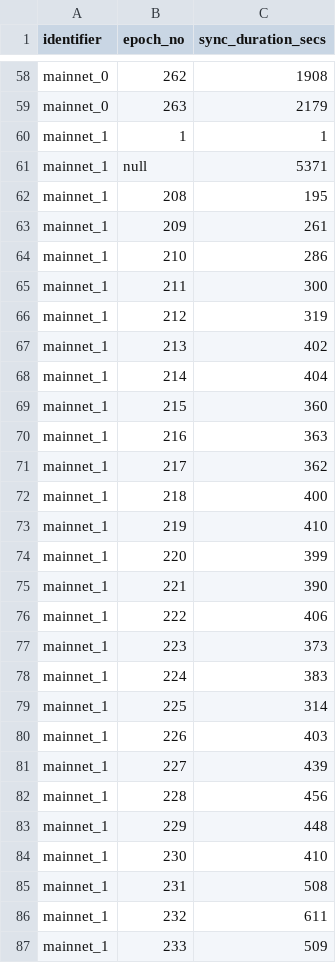
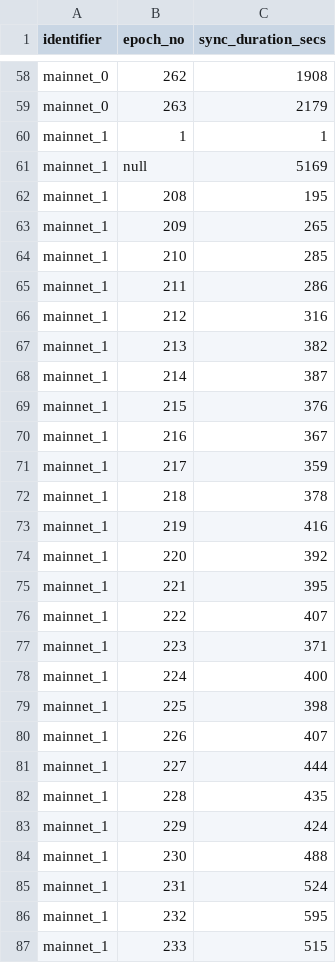
Before and after one commit to saratomaz/cardano-node-tests, a CSV file: sync_tests/csv_files/mainnet_epoch_duration.csv, drawn as a sheet; only a part is shown, gaps mark what is left out; the diff covers the shown part only.

```diff
--- a/sync_tests/csv_files/mainnet_epoch_duration.csv
+++ b/sync_tests/csv_files/mainnet_epoch_duration.csv
@@ -60,28 +60,28 @@ mainnet_0,263,2179
 mainnet_1,1,1
-mainnet_1,null,5371
+mainnet_1,null,5169
 mainnet_1,208,195
-mainnet_1,209,261
-mainnet_1,210,286
-mainnet_1,211,300
-mainnet_1,212,319
-mainnet_1,213,402
-mainnet_1,214,404
-mainnet_1,215,360
-mainnet_1,216,363
-mainnet_1,217,362
-mainnet_1,218,400
-mainnet_1,219,410
-mainnet_1,220,399
-mainnet_1,221,390
-mainnet_1,222,406
-mainnet_1,223,373
-mainnet_1,224,383
-mainnet_1,225,314
-mainnet_1,226,403
-mainnet_1,227,439
-mainnet_1,228,456
-mainnet_1,229,448
-mainnet_1,230,410
-mainnet_1,231,508
-mainnet_1,232,611
-mainnet_1,233,509
+mainnet_1,209,265
+mainnet_1,210,285
+mainnet_1,211,286
+mainnet_1,212,316
+mainnet_1,213,382
+mainnet_1,214,387
+mainnet_1,215,376
+mainnet_1,216,367
+mainnet_1,217,359
+mainnet_1,218,378
+mainnet_1,219,416
+mainnet_1,220,392
+mainnet_1,221,395
+mainnet_1,222,407
+mainnet_1,223,371
+mainnet_1,224,400
+mainnet_1,225,398
+mainnet_1,226,407
+mainnet_1,227,444
+mainnet_1,228,435
+mainnet_1,229,424
+mainnet_1,230,488
+mainnet_1,231,524
+mainnet_1,232,595
+mainnet_1,233,515
```
Also changed, not shown: 31 edited cells elsewhere in this file, sync_tests/csv_files/mainnet.csv, 1 other file.
